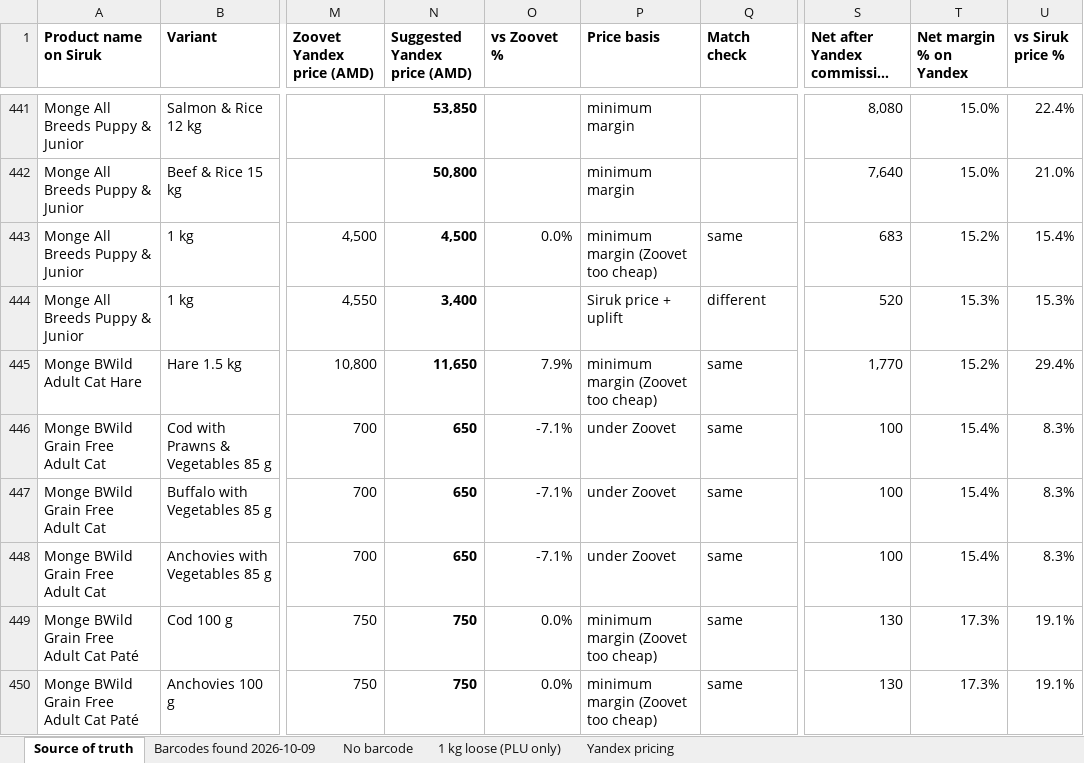
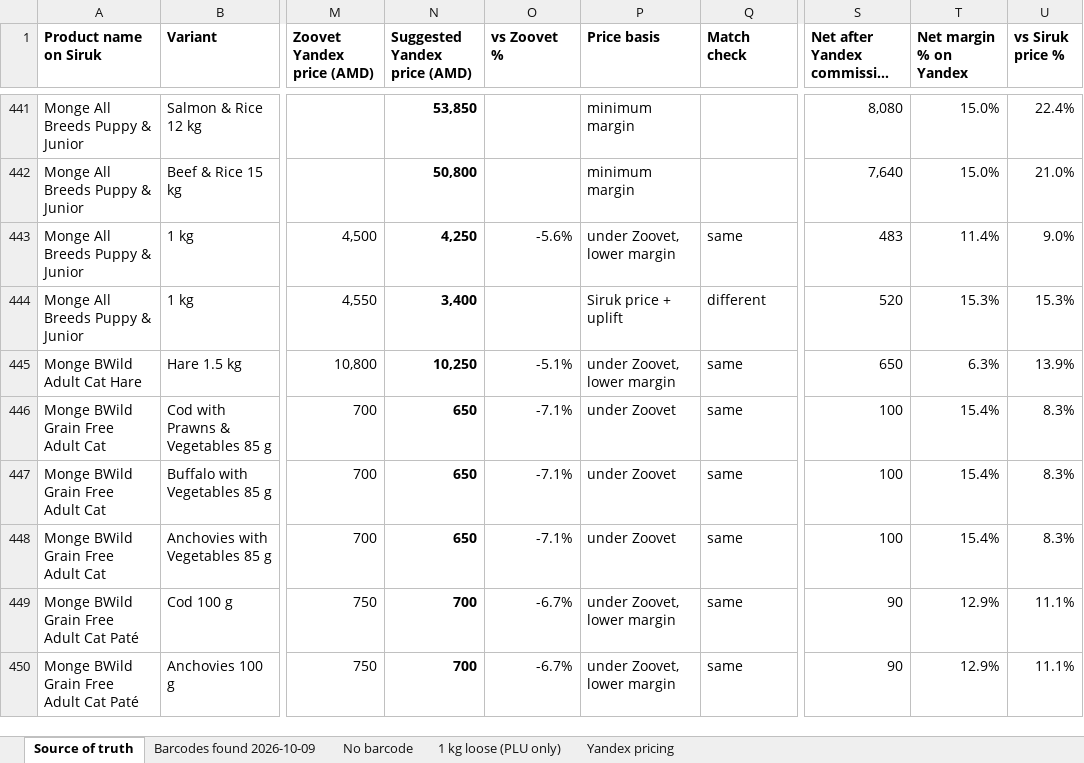
Before and after one commit to EricKhosro/siruk-claude, an Excel workbook: final/siruk-source-of-truth.xlsx, sheet Source of truth, drawn as a sheet; only a part is shown, gaps mark what is left out; long unchanged cells end in …; values as stored, in another font and other column widths than the file's, no borders; conditional formats not drawn; the diff covers the shown part only; the diff names each change by its address in the sheet, - before the commit and + after, or states it on an @@ line.

```diff
--- a/final/siruk-source-of-truth.xlsx (sheet Source of truth)
+++ b/final/siruk-source-of-truth.xlsx (sheet Source of truth)
-N443 (Suggested Yandex price (AMD)): 4,500
+N443 (Suggested Yandex price (AMD)): 4,250
-O443 (vs Zoovet %): 0.0%
+O443 (vs Zoovet %): -5.6%
-P443 (Price basis): minimum margin (Zoovet too cheap)
+P443 (Price basis): under Zoovet, lower margin
-S443: 683
+S443: 483
-T443 (Net margin % on Yandex): 15.2%
+T443 (Net margin % on Yandex): 11.4%
-U443 (vs Siruk price %): 15.4%
+U443 (vs Siruk price %): 9.0%
-N445 (Suggested Yandex price (AMD)): 11,650
+N445 (Suggested Yandex price (AMD)): 10,250
-O445 (vs Zoovet %): 7.9%
+O445 (vs Zoovet %): -5.1%
-P445 (Price basis): minimum margin (Zoovet too cheap)
+P445 (Price basis): under Zoovet, lower margin
-S445: 1,770
+S445: 650
-T445 (Net margin % on Yandex): 15.2%
+T445 (Net margin % on Yandex): 6.3%
-U445 (vs Siruk price %): 29.4%
+U445 (vs Siruk price %): 13.9%
-N449:N450 (Suggested Yandex price (AMD)): 750
+N449:N450 (Suggested Yandex price (AMD)): 700
-O449:O450 (vs Zoovet %): 0.0%
+O449:O450 (vs Zoovet %): -6.7%
-P449:P450 (Price basis): minimum margin (Zoovet too cheap)
+P449:P450 (Price basis): under Zoovet, lower margin
-S449:S450: 130
+S449:S450: 90
-T449:T450 (Net margin % on Yandex): 17.3%
+T449:T450 (Net margin % on Yandex): 12.9%
-U449:U450 (vs Siruk price %): 19.1%
+U449:U450 (vs Siruk price %): 11.1%
```
Also changed, not shown: 505 edited cells elsewhere in this sheet, sheet Yandex pricing, final/yandex/siruk-yandex-prices-short.xlsx, 14 other files.
